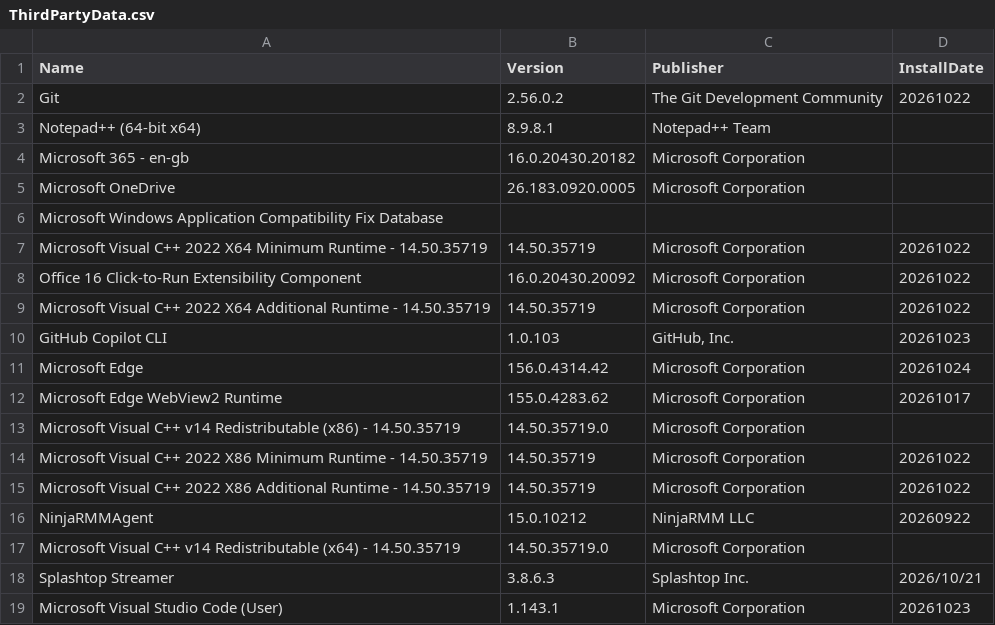
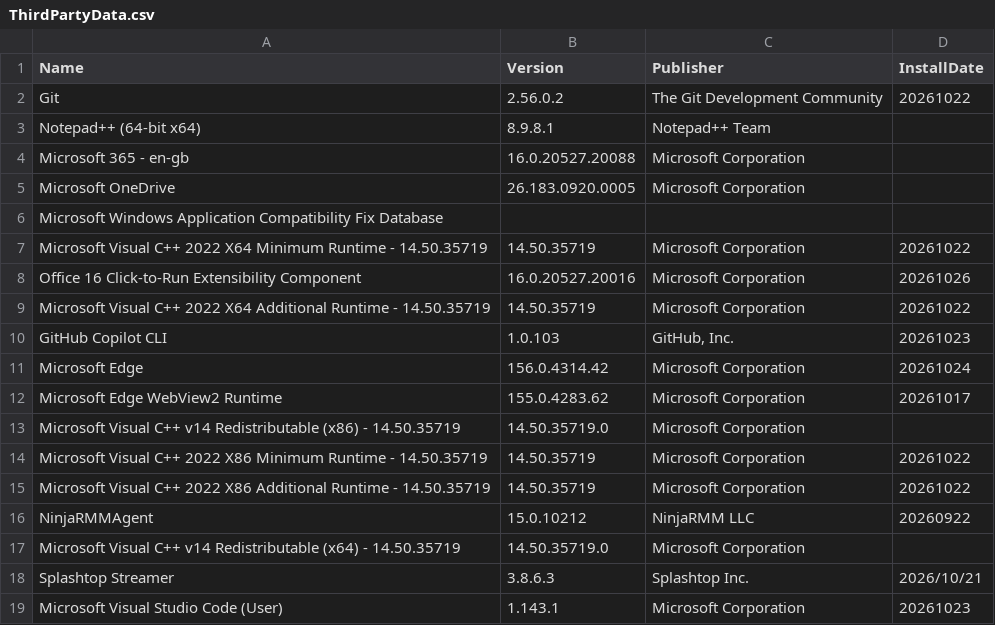
Before and after one commit to noemifavilli/Build-Review, a CSV file: ThirdPartyData.csv, drawn as a sheet.

```diff
--- a/ThirdPartyData.csv
+++ b/ThirdPartyData.csv
@@ -3,3 +3,3 @@
 "Notepad++ (64-bit x64)","8.9.8.1","Notepad++ Team",
-"Microsoft 365 - en-gb","16.0.20430.20182","Microsoft Corporation",
+"Microsoft 365 - en-gb","16.0.20527.20088","Microsoft Corporation",
 "Microsoft OneDrive","26.183.0920.0005","Microsoft Corporation",
@@ -7,3 +7,3 @@
 "Microsoft Visual C++ 2022 X64 Minimum Runtime - 14.50.35719","14.50.35719","Microsoft Corporation","20261022"
-"Office 16 Click-to-Run Extensibility Component","16.0.20430.20092","Microsoft Corporation","20261022"
+"Office 16 Click-to-Run Extensibility Component","16.0.20527.20016","Microsoft Corporation","20261026"
 "Microsoft Visual C++ 2022 X64 Additional Runtime - 14.50.35719","14.50.35719","Microsoft Corporation","20261022"
```
Also changed, not shown: BuildReviewResults.csv.
